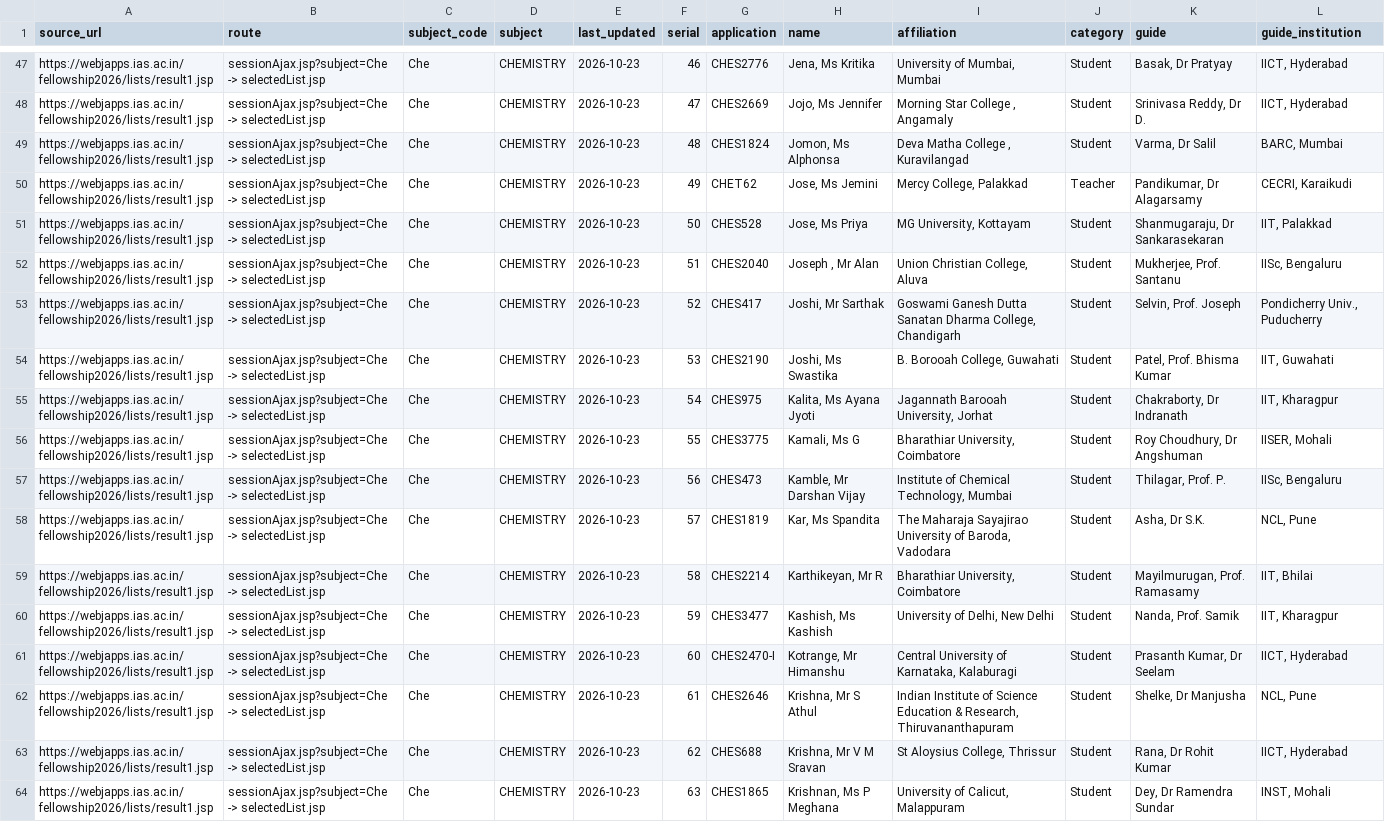
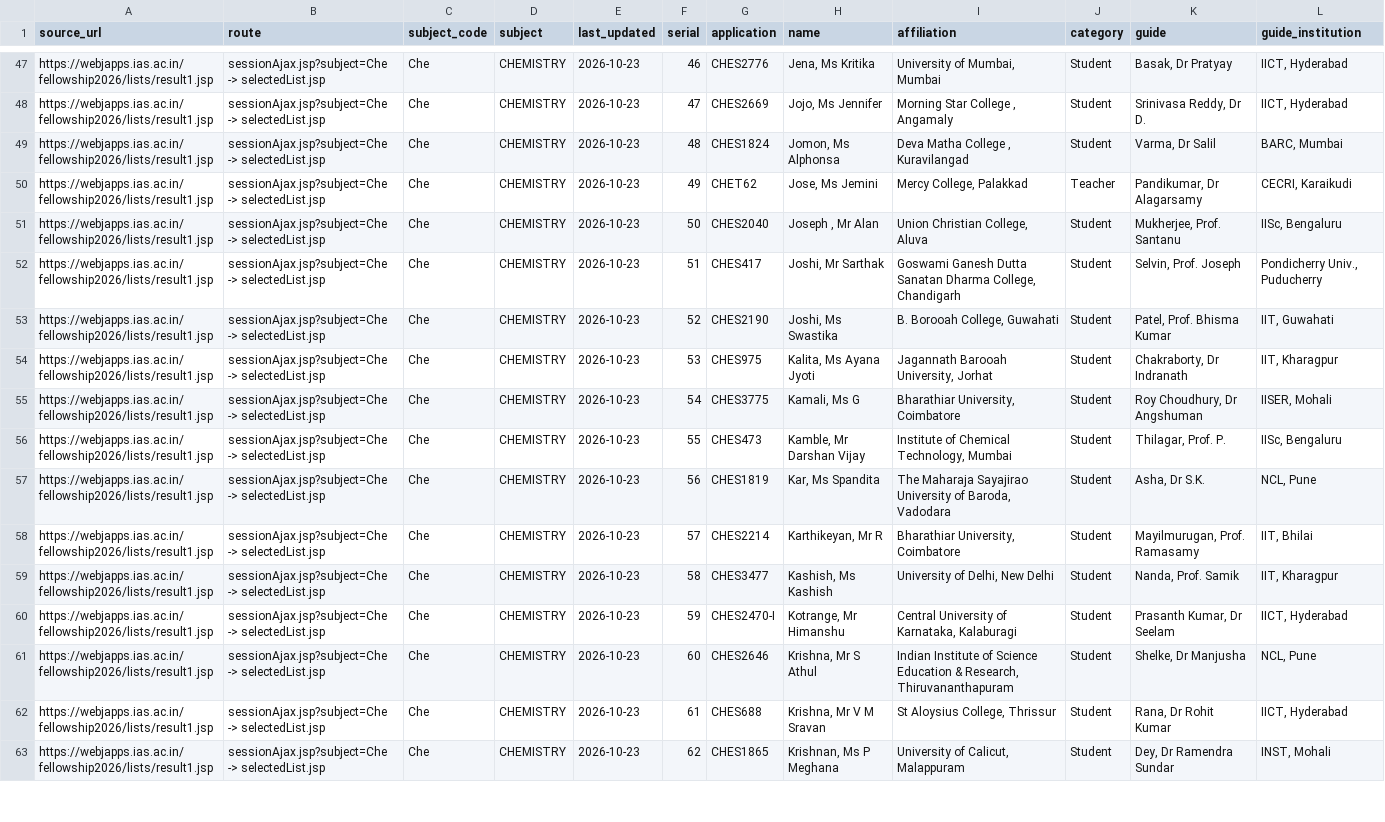
Before and after one commit to cneuralnetwork/ias-srfp-2026-dashboard, a CSV file: ias_srfp2026_selected_people.csv, drawn as a sheet; only a part is shown, gaps mark what is left out; removed rows and columns are numbered as before the commit, all else as after; the diff covers the shown part only; the diff names each change by its address in the sheet, - before the commit and + after, or states it on an @@ line.

```diff
--- a/ias_srfp2026_selected_people.csv
+++ b/ias_srfp2026_selected_people.csv
-row 51: https://webjapps.ias.ac.in/fellowship2026/lists/result1.jsp | sessionAjax.jsp?subject=Che -> selectedList.jsp | Che | CHEMISTRY | 2026-10-23 | 50 | CHES528 | Jose, Ms Priya | MG University, Kottayam | Student | Shanmugaraju, Dr Sankarasekaran | IIT, Palakkad
-F51 (serial): 51
+F51 (serial): 50
-F52 (serial): 52
+F52 (serial): 51
-F53 (serial): 53
+F53 (serial): 52
-F54 (serial): 54
+F54 (serial): 53
-F55 (serial): 55
+F55 (serial): 54
-F56 (serial): 56
+F56 (serial): 55
-F57 (serial): 57
+F57 (serial): 56
-F58 (serial): 58
+F58 (serial): 57
-F59 (serial): 59
+F59 (serial): 58
-F60 (serial): 60
+F60 (serial): 59
-F61 (serial): 61
+F61 (serial): 60
-F62 (serial): 62
+F62 (serial): 61
-F63 (serial): 63
+F63 (serial): 62
```
Also changed, not shown: 61 edited cells elsewhere in this file, ias_srfp2026_subject_results.csv, 1 other file.
